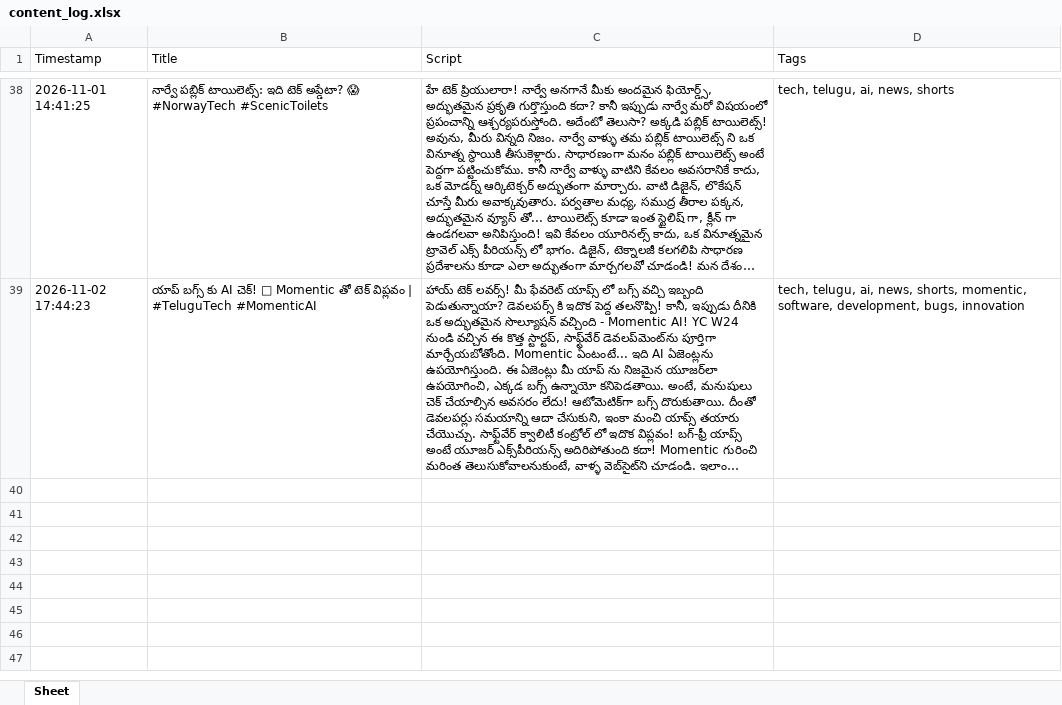
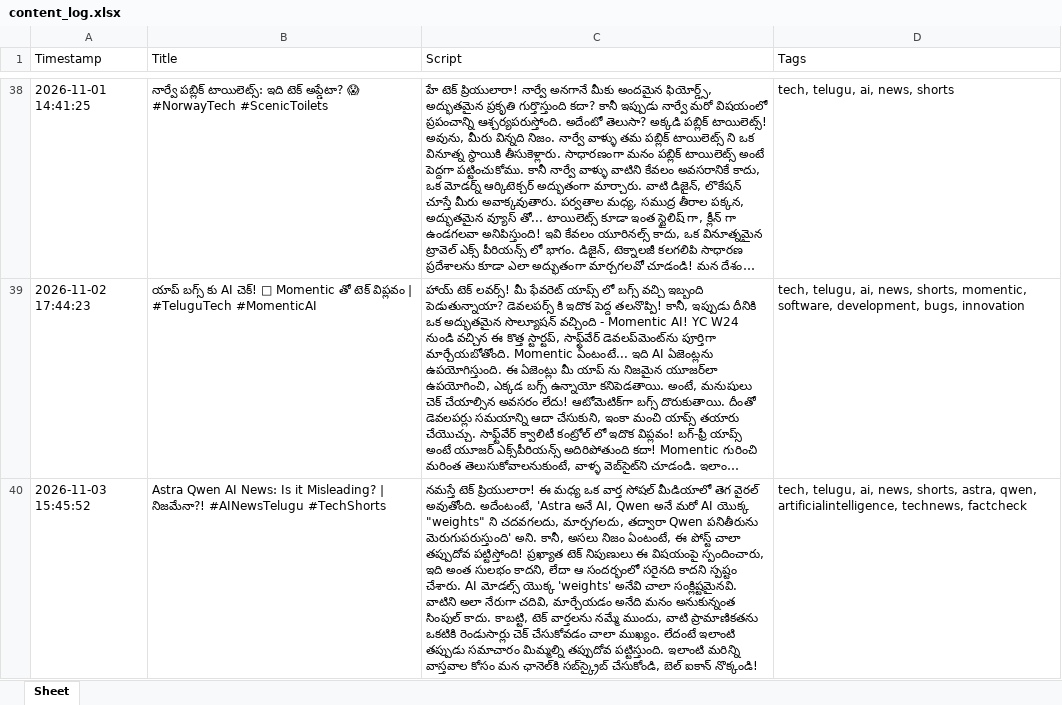
Before and after one commit to prathyusha15720-boop/ai-tech-shorts, an Excel workbook: content_log.xlsx, sheet Sheet, drawn as a sheet; only a part is shown, gaps mark what is left out; long unchanged cells end in …; values as stored, in another font and other column widths than the file's, no borders; the diff names each change by its address in the sheet, - before the commit and + after, or states it on an @@ line.

```diff
--- a/content_log.xlsx (sheet Sheet)
+++ b/content_log.xlsx (sheet Sheet)
+row 40: 2026-11-03 15:45:52 | Astra Qwen AI News: Is it Misleading? | నిజమేనా?! #AINewsTelugu #TechShorts | నమస్తే టెక్ ప్రియులారా! ఈ మధ్య ఒక వార్త సోషల్ మీడియాలో తెగ వైరల్ అవుతోంది. అదేంటంటే, 'Astra అనే AI, Qwen అనే మరో AI యొక్క "weights" ని చదవగలదు, మార్చగలదు, తద్వారా Qwen పనితీరును మెరుగుపరుస్తుంది' అని. కానీ, అసలు నిజం ఏంటంటే, ఈ పోస్ట్ చాలా తప్పుదోవ పట్టిస్తోంది! ప్రఖ్యాత టెక్ నిపుణులు ఈ విషయంపై స్పందించారు, ఇది అంత సులభం కాదని, లేదా ఆ సందర్భంలో సరైనది కాదని స్పష్టం చేశారు. AI మోడల్స్ యొక్క 'weights' అనేవి చాలా సంక్లిష్టమైనవి. వాటిని అలా నేరుగా చదివి, మార్చేయడం అనేది మనం అనుకున్నంత సింపుల్ కాదు. కాబట్టి, టెక్ వార్తలను నమ్మే ముందు, వాటి ప్రామాణికతను ఒకటికి రెండుసార్లు చెక్ చేసుకోవడం చాలా ముఖ్యం. లేదంటే ఇలాంటి తప్పుడు సమాచారం మిమ్మల్ని తప్పుదోవ పట్టిస్తుంది. ఇలాంటి మరిన్ని వాస్తవాల కోసం మన ఛానెల్‌కి సబ్‌స్క్రైబ్ చేసుకోండి, బెల్ ఐకాన్ నొక్కండి! | tech, telugu, ai, news, shorts, astra, qwen, artificialintelligence, technews, factcheck
```
